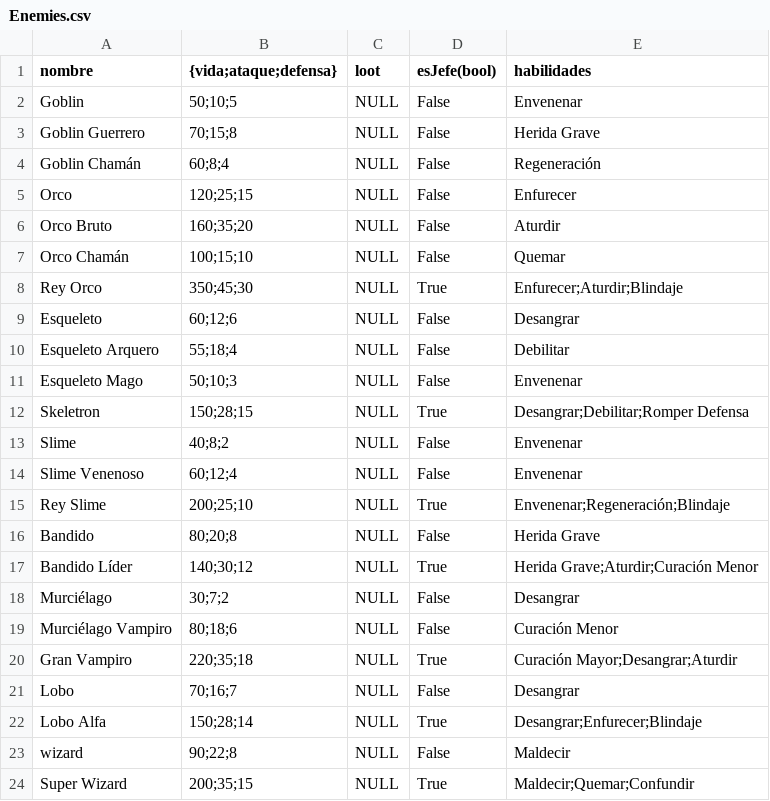
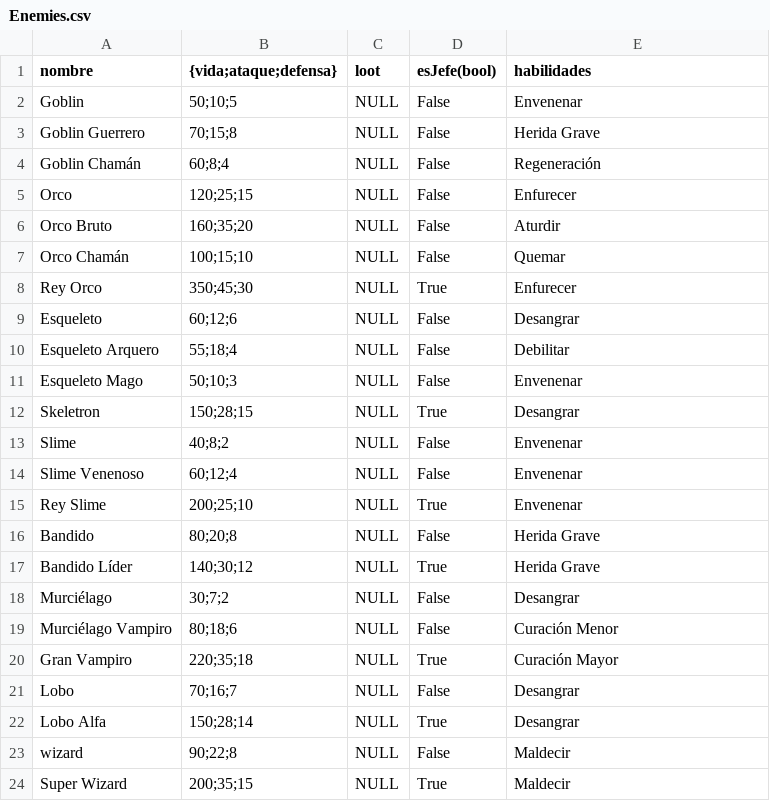
Before and after one commit to bejnaj/The-Brave-Warrior, a CSV file: data/Enemies.csv, drawn as a sheet.

```diff
--- a/data/Enemies.csv
+++ b/data/Enemies.csv
@@ -7,3 +7,3 @@ Orco Bruto,160;35;20,NULL,False,Aturdir
 Orco Chamán,100;15;10,NULL,False,Quemar
-Rey Orco,350;45;30,NULL,True,Enfurecer;Aturdir;Blindaje
+Rey Orco,350;45;30,NULL,True,Enfurecer
 Esqueleto,60;12;6,NULL,False,Desangrar
@@ -11,14 +11,14 @@ Esqueleto Arquero,55;18;4,NULL,False,Debilitar
 Esqueleto Mago,50;10;3,NULL,False,Envenenar
-Skeletron,150;28;15,NULL,True,Desangrar;Debilitar;Romper Defensa
+Skeletron,150;28;15,NULL,True,Desangrar
 Slime,40;8;2,NULL,False,Envenenar
 Slime Venenoso,60;12;4,NULL,False,Envenenar
-Rey Slime,200;25;10,NULL,True,Envenenar;Regeneración;Blindaje
+Rey Slime,200;25;10,NULL,True,Envenenar
 Bandido,80;20;8,NULL,False,Herida Grave
-Bandido Líder,140;30;12,NULL,True,Herida Grave;Aturdir;Curación Menor
+Bandido Líder,140;30;12,NULL,True,Herida Grave
 Murciélago,30;7;2,NULL,False,Desangrar
 Murciélago Vampiro,80;18;6,NULL,False,Curación Menor
-Gran Vampiro,220;35;18,NULL,True,Curación Mayor;Desangrar;Aturdir
+Gran Vampiro,220;35;18,NULL,True,Curación Mayor
 Lobo,70;16;7,NULL,False,Desangrar
-Lobo Alfa,150;28;14,NULL,True,Desangrar;Enfurecer;Blindaje
+Lobo Alfa,150;28;14,NULL,True,Desangrar
 wizard,90;22;8,NULL,False,Maldecir
-Super Wizard,200;35;15,NULL,True,Maldecir;Quemar;Confundir
+Super Wizard,200;35;15,NULL,True,Maldecir
```
Also changed, not shown: data/Items.csv, 2 other files.
